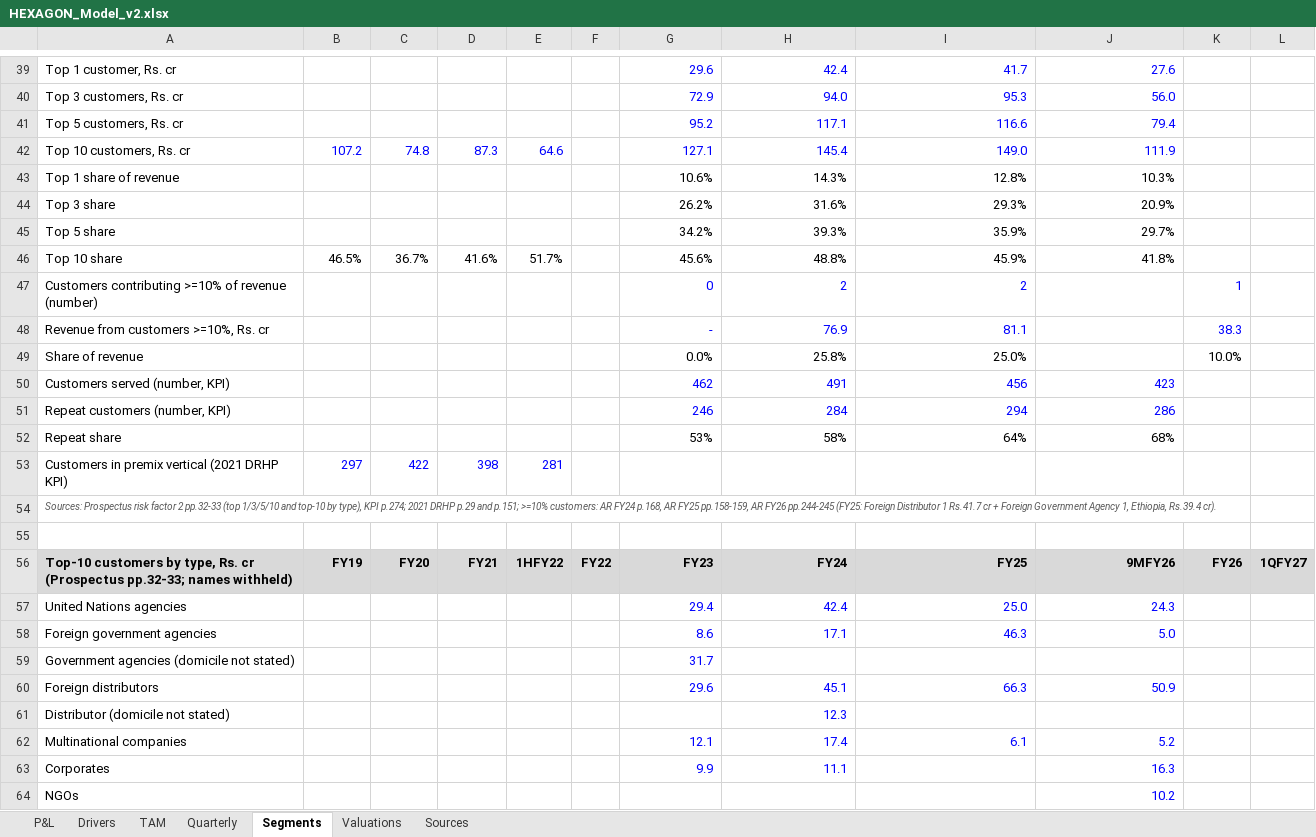
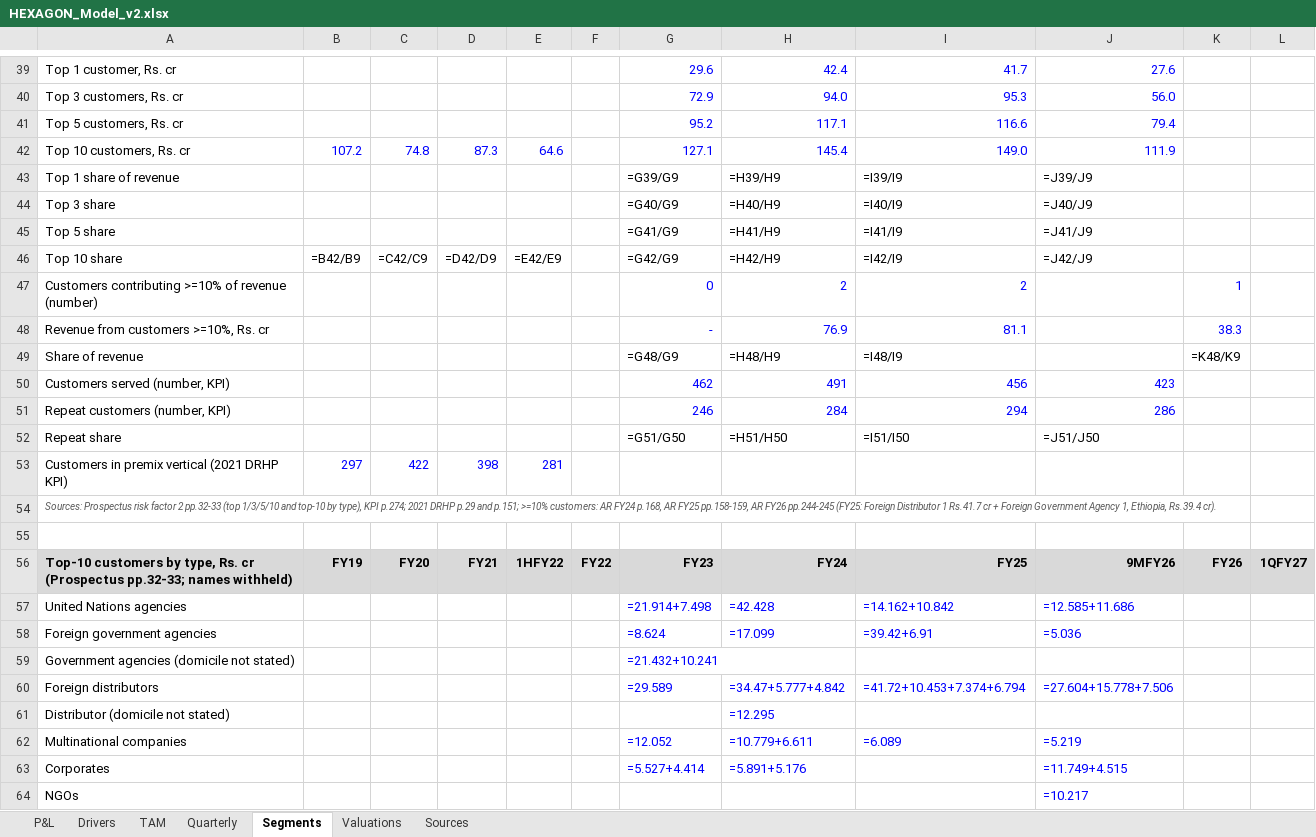
Before and after one commit to Poweravendus/Power, an Excel workbook: research/Hexagon_Nutrition/HEXAGON_Model_v2.xlsx, sheet Segments, drawn as a sheet; only a part is shown, gaps mark what is left out; values as stored, in another font and other column widths than the file's, no borders; formulas without a stored value are shown as written; removed rows and columns are numbered as before the commit, all else as after; the diff covers the shown part only; the diff names each change by its address in the sheet, - before the commit and + after, or states it on an @@ line.

```diff
--- a/research/Hexagon_Nutrition/HEXAGON_Model_v2.xlsx (sheet Segments)
+++ b/research/Hexagon_Nutrition/HEXAGON_Model_v2.xlsx (sheet Segments)
-row 43: Top 1 share of revenue |  |  |  |  |  | 10.6% | 14.3% | 12.8% | 10.3%
-row 44: Top 3 share |  |  |  |  |  | 26.2% | 31.6% | 29.3% | 20.9%
-row 45: Top 5 share |  |  |  |  |  | 34.2% | 39.3% | 35.9% | 29.7%
-row 46: Top 10 share | 46.5% | 36.7% | 41.6% | 51.7% |  | 45.6% | 48.8% | 45.9% | 41.8%
+row 43: Top 1 share of revenue |  |  |  |  |  | =G39/G9 | =H39/H9 | =I39/I9 | =J39/J9
+row 44: Top 3 share |  |  |  |  |  | =G40/G9 | =H40/H9 | =I40/I9 | =J40/J9
+row 45: Top 5 share |  |  |  |  |  | =G41/G9 | =H41/H9 | =I41/I9 | =J41/J9
+row 46: Top 10 share | =B42/B9 | =C42/C9 | =D42/D9 | =E42/E9 |  | =G42/G9 | =H42/H9 | =I42/I9 | =J42/J9
-row 49: Share of revenue |  |  |  |  |  | 0.0% | 25.8% | 25.0% |  | 10.0%
+row 49: Share of revenue |  |  |  |  |  | =G48/G9 | =H48/H9 | =I48/I9 |  | =K48/K9
-row 52: Repeat share |  |  |  |  |  | 53% | 58% | 64% | 68%
+row 52: Repeat share |  |  |  |  |  | =G51/G50 | =H51/H50 | =I51/I50 | =J51/J50
-G57: 29.4
+G57: =21.914+7.498
-H57: 42.4
+H57: =42.428
-I57: 25.0
+I57: =14.162+10.842
-J57: 24.3
+J57: =12.585+11.686
-G58: 8.6
+G58: =8.624
-H58: 17.1
+H58: =17.099
-I58: 46.3
+I58: =39.42+6.91
-J58: 5.0
+J58: =5.036
-G59: 31.7
+G59: =21.432+10.241
-row 60: Foreign distributors |  |  |  |  |  | 29.6 | 45.1 | 66.3 | 50.9
+row 60: Foreign distributors |  |  |  |  |  | =29.589 | =34.47+5.777+4.842 | =41.72+10.453+7.374+6.794 | =27.604+15.778+7.506
-H61: 12.3
+H61: =12.295
-G62: 12.1
+G62: =12.052
-H62: 17.4
+H62: =10.779+6.611
-I62: 6.1
+I62: =6.089
-J62: 5.2
+J62: =5.219
-row 63: Corporates |  |  |  |  |  | 9.9 | 11.1 |  | 16.3
+row 63: Corporates |  |  |  |  |  | =5.527+4.414 | =5.891+5.176 |  | =11.749+4.515
-J64: 10.2
+J64: =10.217
```
Also changed, not shown: 35 added rows, 35 removed rows and 59 edited cells elsewhere in this sheet, sheet P&L, sheet Quarterly, sheet Drivers, sheet Valuations, sheet TAM, 3 other files.
